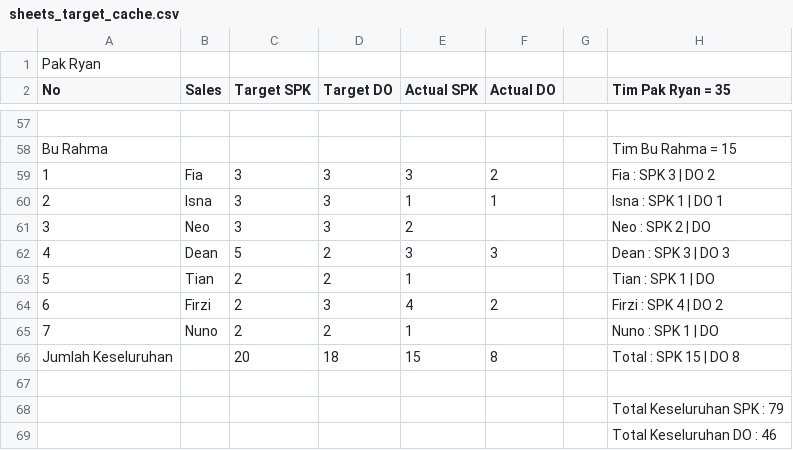
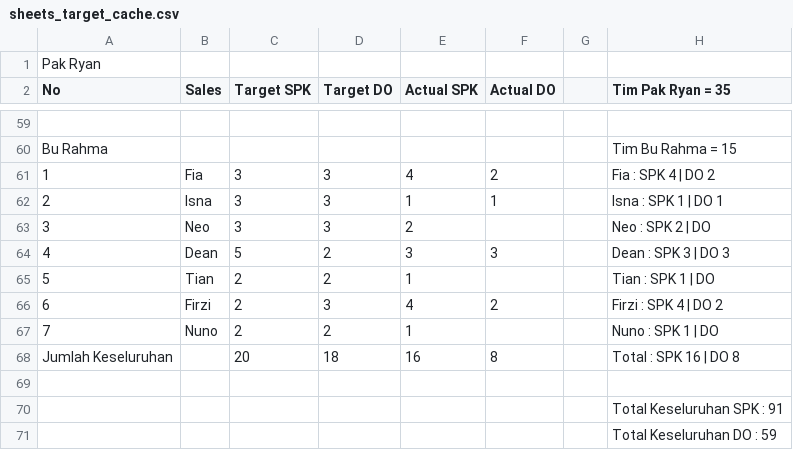
Before and after one commit to IbanYeager/sales-force, a CSV file: storage/sheets_target_cache.csv, drawn as a sheet; only a part is shown, gaps mark what is left out; addresses are those after the commit; the diff covers the shown part only; the diff names each change by its address in the sheet, - before the commit and + after, or states it on an @@ line.

```diff
--- a/storage/sheets_target_cache.csv
+++ b/storage/sheets_target_cache.csv
-E61 (Actual SPK): 3
+E61 (Actual SPK): 4
-H61 (Tim Pak Ryan = 35): Fia : SPK 3 | DO 2
+H61 (Tim Pak Ryan = 35): Fia : SPK 4 | DO 2
-E68 (Actual SPK): 15
+E68 (Actual SPK): 16
-H68 (Tim Pak Ryan = 35): Total : SPK 15 | DO 8
+H68 (Tim Pak Ryan = 35): Total : SPK 16 | DO 8
-H70 (Tim Pak Ryan = 35): Total Keseluruhan SPK : 79
+H70 (Tim Pak Ryan = 35): Total Keseluruhan SPK : 91
-H71 (Tim Pak Ryan = 35): Total Keseluruhan DO : 46
+H71 (Tim Pak Ryan = 35): Total Keseluruhan DO : 59
```
Also changed, not shown: 8 added rows, 6 removed rows and 50 edited cells elsewhere in this file, 31 other files.
